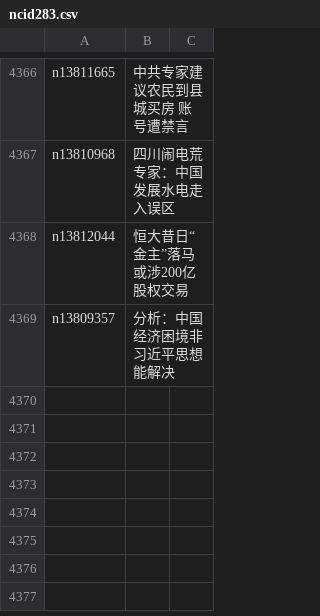
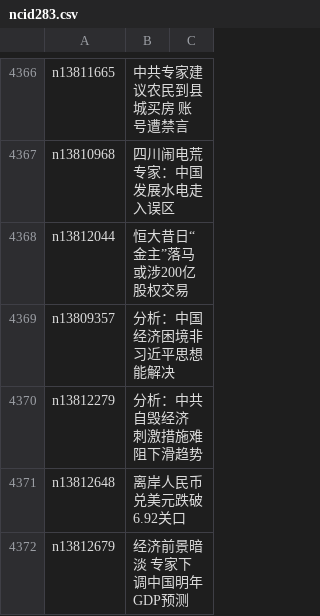
Before and after one commit to easy2view/epoch-news, a CSV file: indexes/ncid283.csv, drawn as a sheet; only a part is shown, gaps mark what is left out.

```diff
--- a/indexes/ncid283.csv
+++ b/indexes/ncid283.csv
@@ -4369 +4369,4 @@ n13812044,恒大昔日“金主”落马 或涉200亿股权交易
 n13809357,分析：中国经济困境非习近平思想能解决
+n13812279,分析：中共自毁经济 刺激措施难阻下滑趋势
+n13812648,离岸人民币兑美元跌破6.92关口
+n13812679,经济前景暗淡 专家下调中国明年GDP预测
```
Also changed, not shown: indexes/ncid1078159.csv, indexes/ncid1349361.csv, 35 other files.
